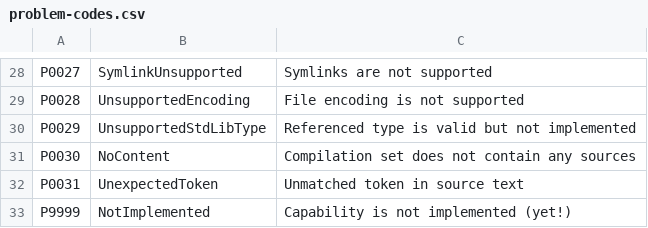
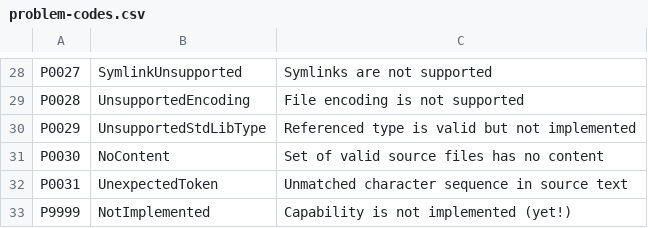
Before and after one commit to ironplc/ironplc, a CSV file: compiler/problems/resources/problem-codes.csv, drawn as a sheet; only a part is shown, gaps mark what is left out.

```diff
--- a/compiler/problems/resources/problem-codes.csv
+++ b/compiler/problems/resources/problem-codes.csv
@@ -30,4 +30,4 @@ P0028,UnsupportedEncoding,File encoding is not supported
 P0029,UnsupportedStdLibType,Referenced type is valid but not implemented
-P0030,NoContent,Compilation set does not contain any sources
-P0031,UnexpectedToken,Unmatched token in source text
+P0030,NoContent,Set of valid source files has no content
+P0031,UnexpectedToken,Unmatched character sequence in source text
 P9999,NotImplemented,Capability is not implemented (yet!)
```
Also changed, not shown: 11 other files.
